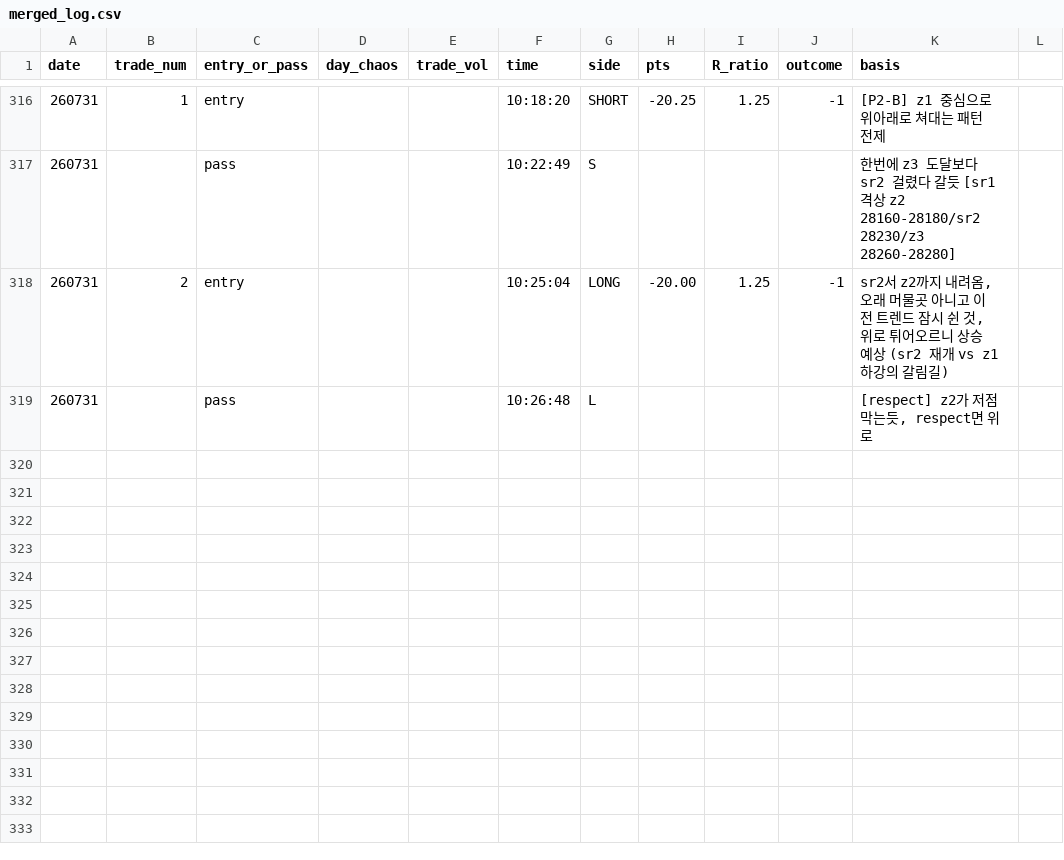
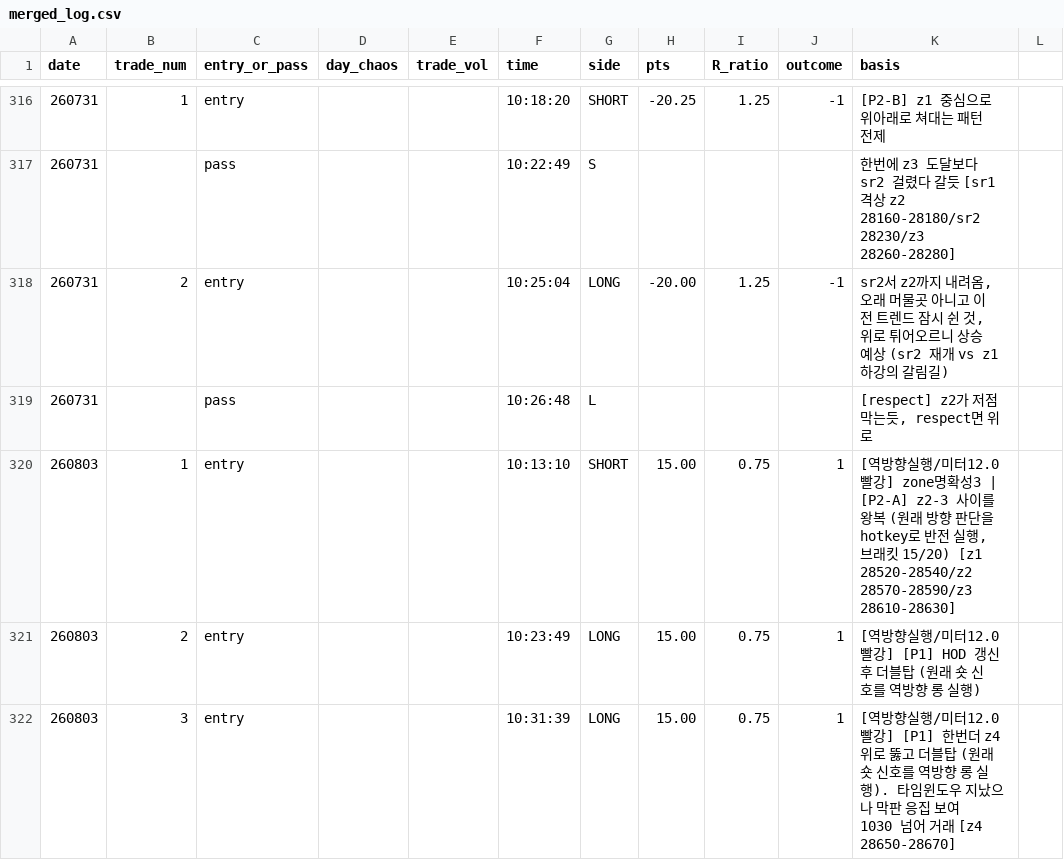
Before and after one commit to kjh950526-create/NQ_Research, a CSV file: daily_merged/merged_log.csv, drawn as a sheet; only a part is shown, gaps mark what is left out.

Commit message:
data: add 8/3 - FIRST reverse-execution day (hotkey flip, 15/20 bracket), meter 12.0 RED, 3W0L

```diff
--- a/daily_merged/merged_log.csv
+++ b/daily_merged/merged_log.csv
@@ -319 +319,4 @@ date,trade_num,entry_or_pass,day_chaos,trade_vol,time,side,pts,R_ratio,outcome,b
 260731,,pass,,,10:26:48,L,,,,"[respect] z2가 저점 막는듯, respect면 위로"
+260803,1,entry,,,10:13:10,SHORT,15.00,0.75,1,"[역방향실행/미터12.0빨강] zone명확성3 | [P2-A] z2-3 사이를 왕복 (원래 방향 판단을 hotkey로 반전 실행, 브래킷 15/20) [z1 28520-28540/z2 28570-28590/z3 28610-28630]"
+260803,2,entry,,,10:23:49,LONG,15.00,0.75,1,"[역방향실행/미터12.0빨강] [P1] HOD 갱신후 더블탑 (원래 숏 신호를 역방향 롱 실행)"
+260803,3,entry,,,10:31:39,LONG,15.00,0.75,1,"[역방향실행/미터12.0빨강] [P1] 한번더 z4 위로 뚫고 더블탑 (원래 숏 신호를 역방향 롱 실행). 타임윈도우 지났으나 막판 응집 보여 1030 넘어 거래 [z4 28650-28670]"
```
Also changed, not shown: 4 other files.
